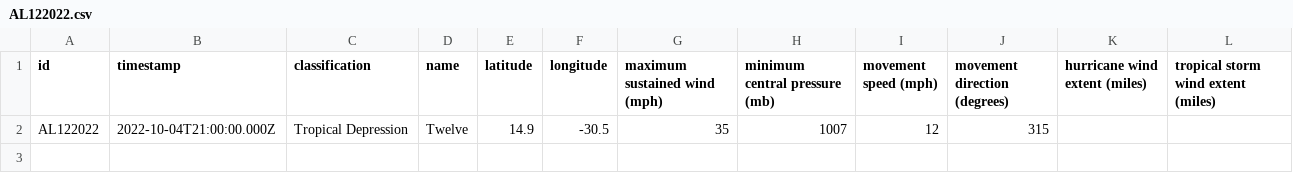
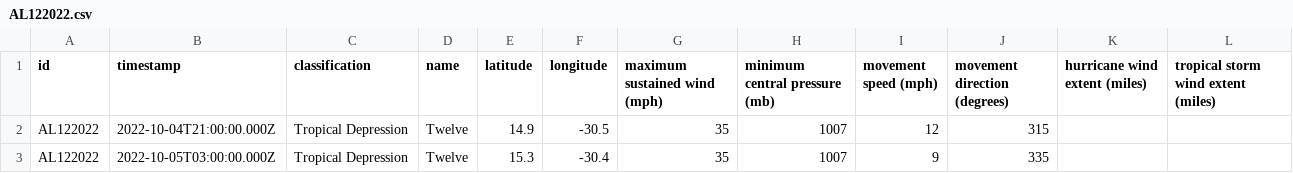
Before and after one commit to mgwalker/atlantic-hurricanes, a CSV file: data/csv/AL122022.csv, drawn as a sheet.

```diff
--- a/data/csv/AL122022.csv
+++ b/data/csv/AL122022.csv
@@ -2 +2,2 @@
 AL122022,2022-10-04T21:00:00.000Z,Tropical Depression,Twelve,14.9,-30.5,35,1007,12,315,,
+AL122022,2022-10-05T03:00:00.000Z,Tropical Depression,Twelve,15.3,-30.4,35,1007,9,335,,
```
Also changed, not shown: 5 other files.
